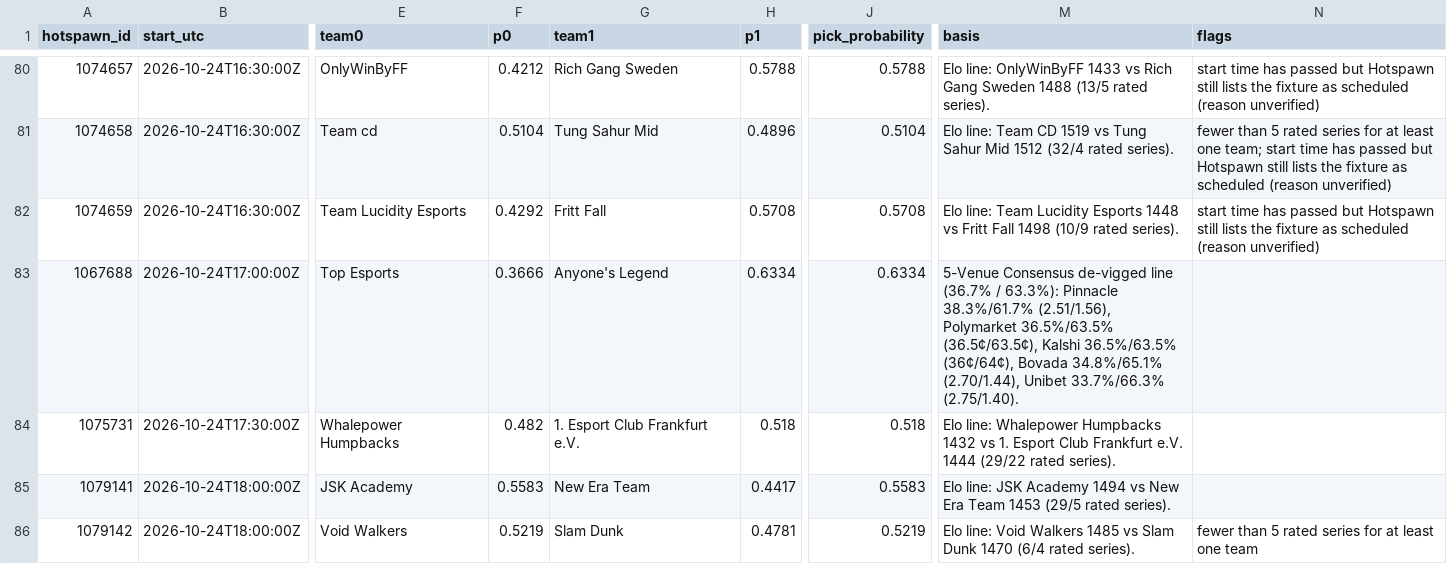
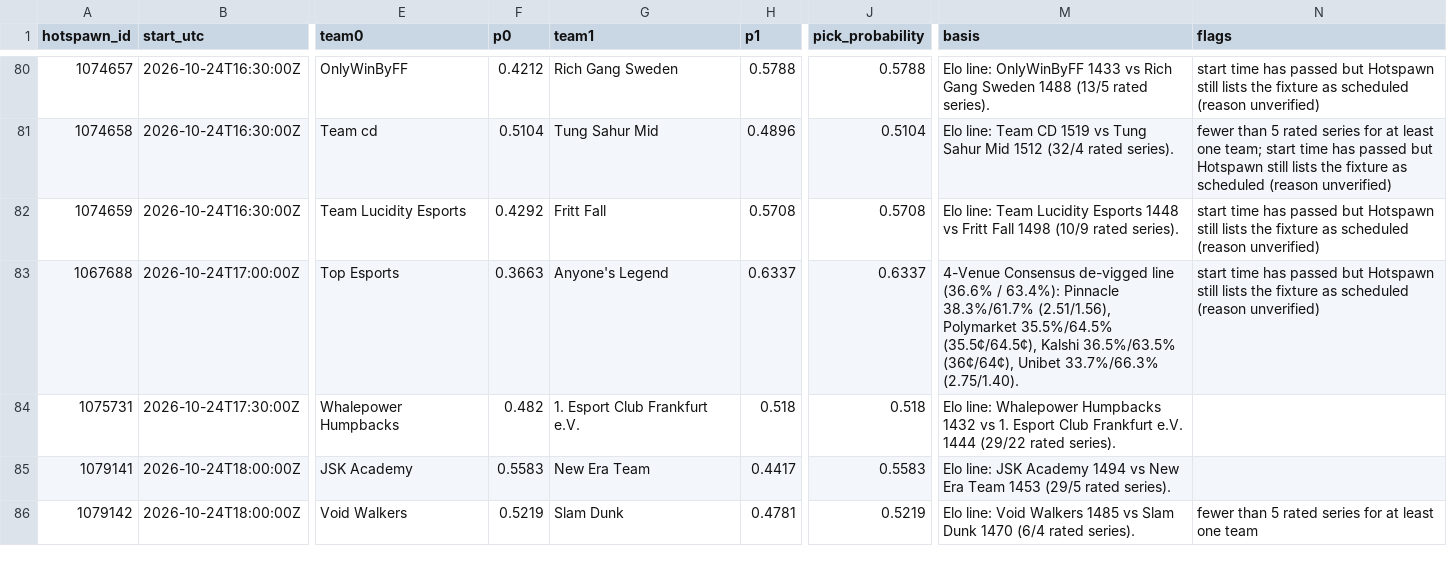
Before and after one commit to karagemop466-tech/LOLHOTSPAWN1, a CSV file: data/picks.csv, drawn as a sheet; only a part is shown, gaps mark what is left out; the diff names each change by its address in the sheet, - before the commit and + after, or states it on an @@ line.

```diff
--- a/data/picks.csv
+++ b/data/picks.csv
-F83 (p0): 0.3666
+F83 (p0): 0.3663
-H83 (p1): 0.6334
+H83 (p1): 0.6337
-J83 (pick_probability): 0.6334
+J83 (pick_probability): 0.6337
-M83 (basis): 5-Venue Consensus de-vigged line (36.7% / 63.3%): Pinnacle 38.3%/61.7% (2.51/1.56), Polymarket 36.5%/63.5% (36.5¢/63.5¢), Kalshi 36.5%/63.5% (36¢/64¢), Bovada 34.8%/65.1% (2.70/1.44), Unibet 33.7%/66.3%…
+M83 (basis): 4-Venue Consensus de-vigged line (36.6% / 63.4%): Pinnacle 38.3%/61.7% (2.51/1.56), Polymarket 35.5%/64.5% (35.5¢/64.5¢), Kalshi 36.5%/63.5% (36¢/64¢), Unibet 33.7%/66.3%…
-N83 (flags): (empty)
+N83 (flags): start time has passed but Hotspawn still lists the fixture as scheduled (reason unverified)
```
Also changed, not shown: 32 other files.
